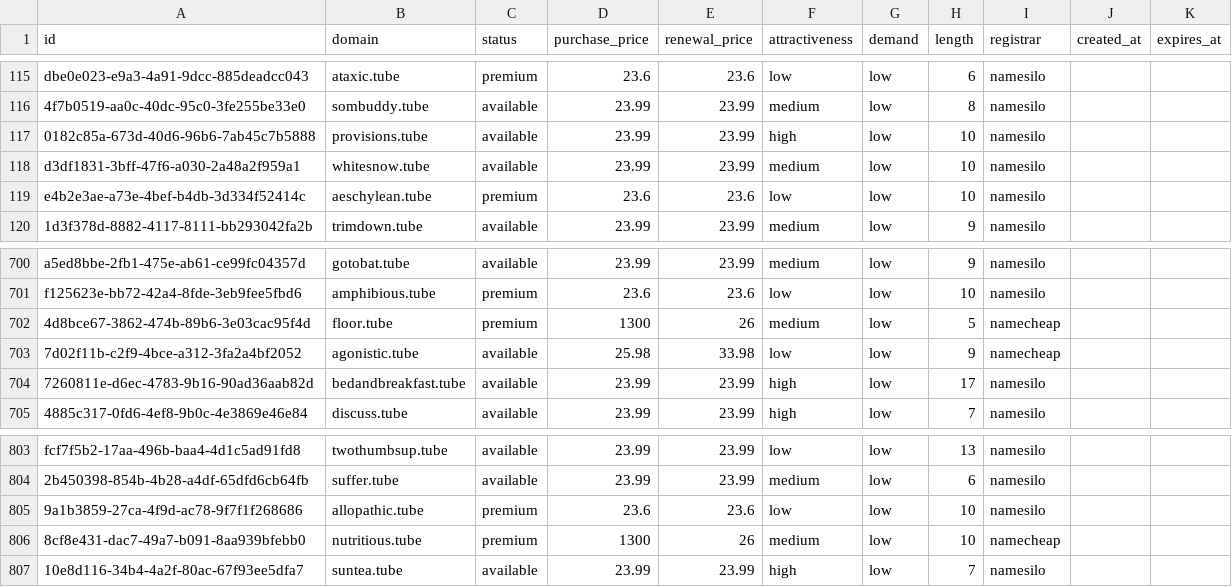
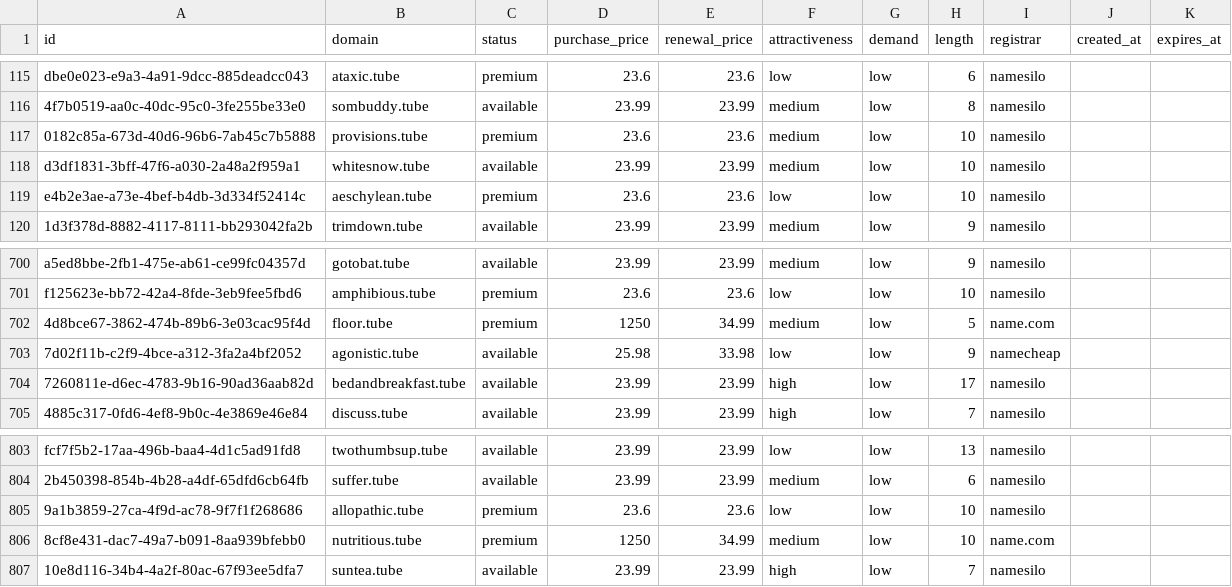
Before and after one commit to UniqueDomains/tube-oneword-domains, a CSV file: tube.csv, drawn as a sheet; only a part is shown, gaps mark what is left out.

Commit message:
Domains update

```diff
--- a/tube.csv
+++ b/tube.csv
@@ -116,3 +116,3 @@ dbe0e023-e9a3-4a91-9dcc-885deadcc043,ataxic.tube,premium,23.6,23.6,low,low,6,nam
 4f7b0519-aa0c-40dc-95c0-3fe255be33e0,sombuddy.tube,available,23.99,23.99,medium,low,8,namesilo,,
-0182c85a-673d-40d6-96b6-7ab45c7b5888,provisions.tube,available,23.99,23.99,high,low,10,namesilo,,
+0182c85a-673d-40d6-96b6-7ab45c7b5888,provisions.tube,premium,23.6,23.6,medium,low,10,namesilo,,
 d3df1831-3bff-47f6-a030-2a48a2f959a1,whitesnow.tube,available,23.99,23.99,medium,low,10,namesilo,,
@@ -701,3 +701,3 @@ a5ed8bbe-2fb1-475e-ab61-ce99fc04357d,gotobat.tube,available,23.99,23.99,medium,l
 f125623e-bb72-42a4-8fde-3eb9fee5fbd6,amphibious.tube,premium,23.6,23.6,low,low,10,namesilo,,
-4d8bce67-3862-474b-89b6-3e03cac95f4d,floor.tube,premium,1300,26,medium,low,5,namecheap,,
+4d8bce67-3862-474b-89b6-3e03cac95f4d,floor.tube,premium,1250,34.99,medium,low,5,name.com,,
 7d02f11b-c2f9-4bce-a312-3fa2a4bf2052,agonistic.tube,available,25.98,33.98,low,low,9,namecheap,,
@@ -805,3 +805,3 @@ fcf7f5b2-17aa-496b-baa4-4d1c5ad91fd8,twothumbsup.tube,available,23.99,23.99,low,
 9a1b3859-27ca-4f9d-ac78-9f7f1f268686,allopathic.tube,premium,23.6,23.6,low,low,10,namesilo,,
-8cf8e431-dac7-49a7-b091-8aa939bfebb0,nutritious.tube,premium,1300,26,medium,low,10,namecheap,,
+8cf8e431-dac7-49a7-b091-8aa939bfebb0,nutritious.tube,premium,1250,34.99,medium,low,10,name.com,,
 10e8d116-34b4-4a2f-80ac-67f93ee5dfa7,suntea.tube,available,23.99,23.99,high,low,7,namesilo,,
```
Also changed, not shown: 4 other files.
